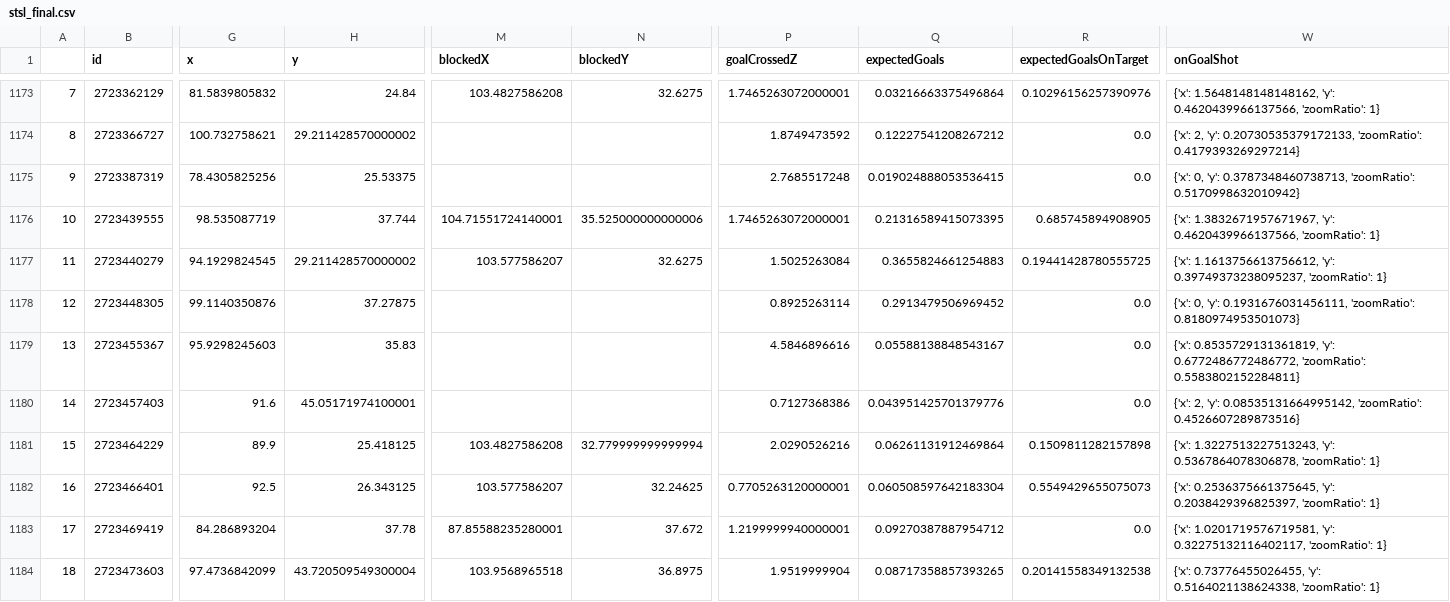
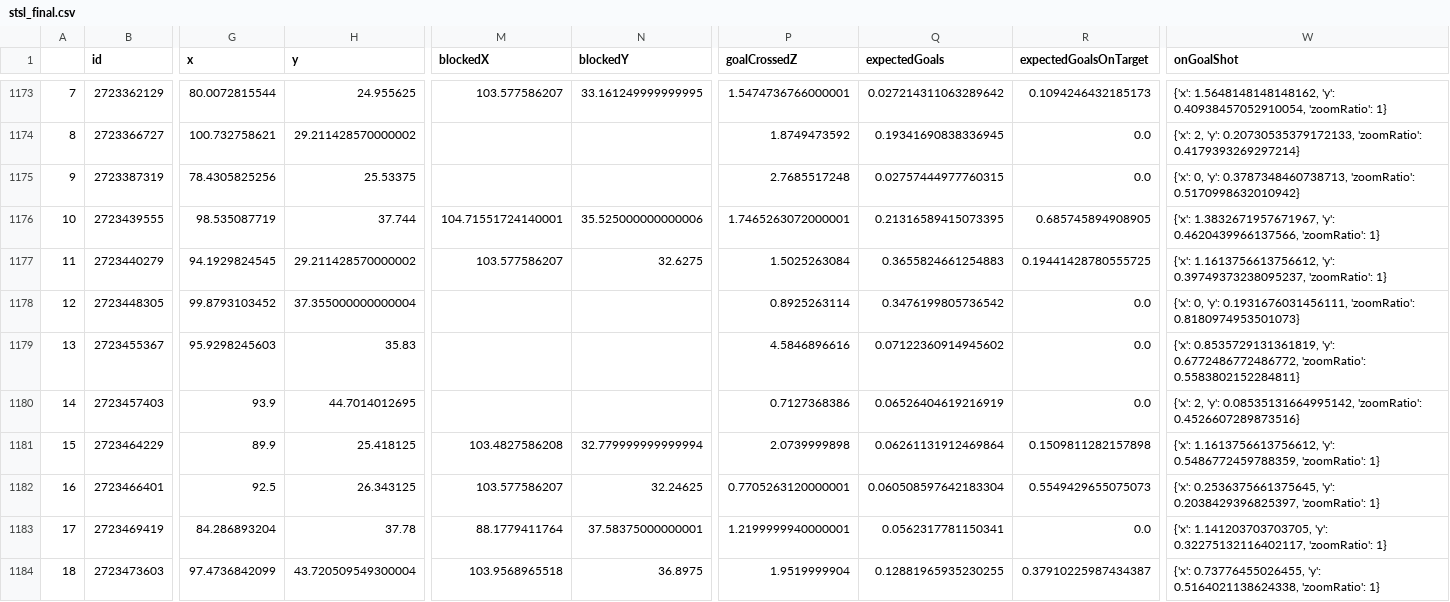
Before and after one commit to kovacs5/fotmob_csv, a CSV file: stsl_final.csv, drawn as a sheet; only a part is shown, gaps mark what is left out; the diff covers the shown part only; the diff names each change by its address in the sheet, - before the commit and + after, or states it on an @@ line.

```diff
--- a/stsl_final.csv
+++ b/stsl_final.csv
-G1173 (x): 81.5839805832
+G1173 (x): 80.0072815544
-H1173 (y): 24.84
+H1173 (y): 24.955625
-M1173 (blockedX): 103.4827586208
+M1173 (blockedX): 103.577586207
-N1173 (blockedY): 32.6275
+N1173 (blockedY): 33.161249999999995
-P1173 (goalCrossedZ): 1.7465263072000001
+P1173 (goalCrossedZ): 1.5474736766000001
-Q1173 (expectedGoals): 0.03216663375496864
+Q1173 (expectedGoals): 0.027214311063289642
-R1173 (expectedGoalsOnTarget): 0.10296156257390976
+R1173 (expectedGoalsOnTarget): 0.1094246432185173
-W1173 (onGoalShot): …1.5648148148148162, 'y': 0.4620439966137566, 'zoomRatio': 1}
+W1173 (onGoalShot): …1.5648148148148162, 'y': 0.40938457052910054, 'zoomRatio': 1}
-Q1174 (expectedGoals): 0.12227541208267212
+Q1174 (expectedGoals): 0.19341690838336945
-Q1175 (expectedGoals): 0.019024888053536415
+Q1175 (expectedGoals): 0.02757444977760315
-G1178 (x): 99.1140350876
+G1178 (x): 99.8793103452
-H1178 (y): 37.27875
+H1178 (y): 37.355000000000004
-Q1178 (expectedGoals): 0.2913479506969452
+Q1178 (expectedGoals): 0.3476199805736542
-Q1179 (expectedGoals): 0.05588138848543167
+Q1179 (expectedGoals): 0.07122360914945602
-G1180 (x): 91.6
+G1180 (x): 93.9
-H1180 (y): 45.05171974100001
+H1180 (y): 44.7014012695
-Q1180 (expectedGoals): 0.043951425701379776
+Q1180 (expectedGoals): 0.06526404619216919
-P1181 (goalCrossedZ): 2.0290526216
+P1181 (goalCrossedZ): 2.0739999898
-W1181 (onGoalShot): {'x': 1.3227513227513243, 'y': 0.5367864078306878, 'zoomRatio': 1}
+W1181 (onGoalShot): {'x': 1.1613756613756612, 'y': 0.5486772459788359, 'zoomRatio': 1}
-M1183 (blockedX): 87.85588235280001
+M1183 (blockedX): 88.1779411764
-N1183 (blockedY): 37.672
+N1183 (blockedY): 37.58375000000001
-Q1183 (expectedGoals): 0.09270387887954712
+Q1183 (expectedGoals): 0.0562317781150341
-W1183 (onGoalShot): {'x': 1.0201719576719581, 'y': 0.32275132116402117,…
+W1183 (onGoalShot): {'x': 1.141203703703705, 'y': 0.32275132116402117,…
-Q1184 (expectedGoals): 0.08717358857393265
+Q1184 (expectedGoals): 0.12881965935230255
-R1184 (expectedGoalsOnTarget): 0.20141558349132538
+R1184 (expectedGoalsOnTarget): 0.37910225987434387
```
Also changed, not shown: 71 edited cells elsewhere in this file.
